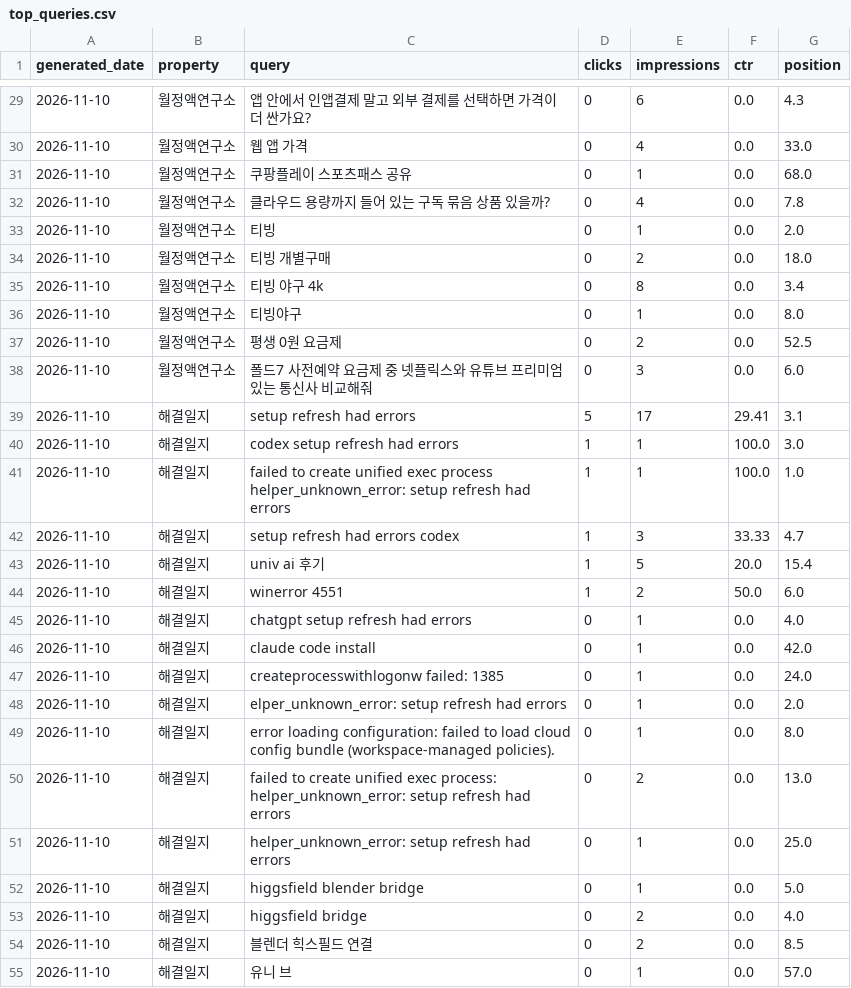
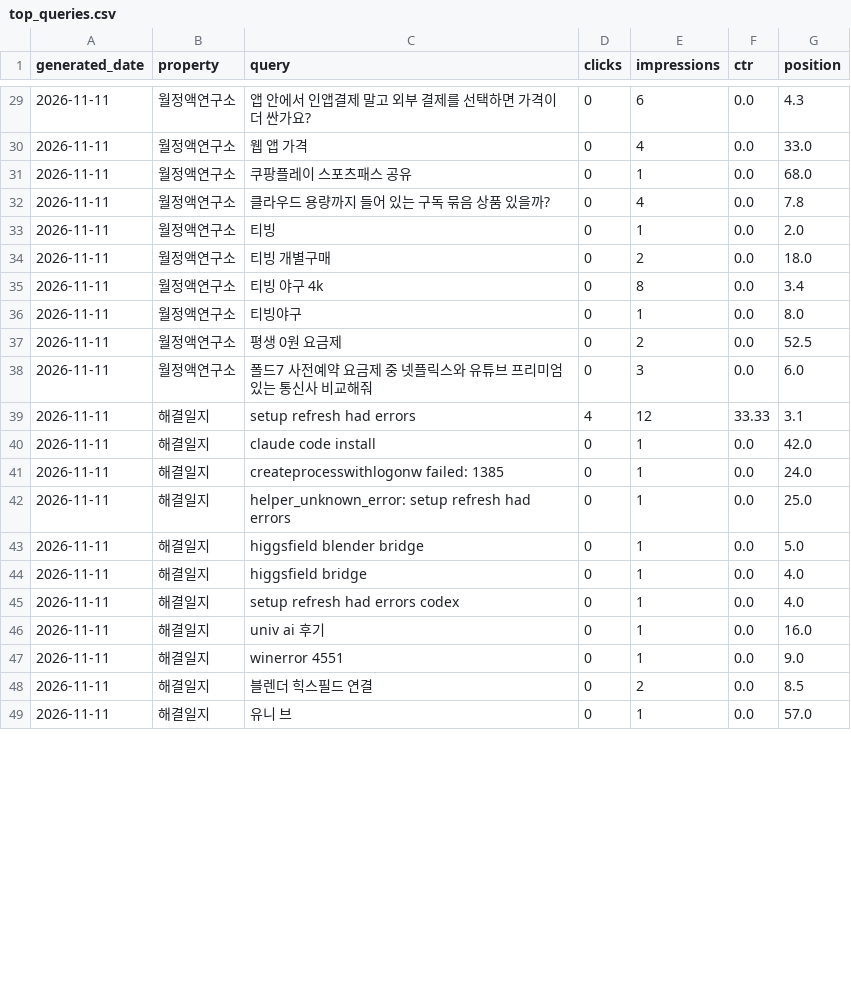
Before and after one commit to shincool/blog-seo-dashboard, a CSV file: results/top_queries.csv, drawn as a sheet; only a part is shown, gaps mark what is left out; the diff covers the shown part only.

```diff
--- a/results/top_queries.csv
+++ b/results/top_queries.csv
@@ -29,27 +29,21 @@ generated_date,property,query,clicks,impressions,ctr,position
-2026-11-10,월정액연구소,앱 안에서 인앱결제 말고 외부 결제를 선택하면 가격이 더 싼가요?,0,6,0.0,4.3
-2026-11-10,월정액연구소,웹 앱 가격,0,4,0.0,33.0
-2026-11-10,월정액연구소,쿠팡플레이 스포츠패스 공유,0,1,0.0,68.0
-2026-11-10,월정액연구소,클라우드 용량까지 들어 있는 구독 묶음 상품 있을까?,0,4,0.0,7.8
-2026-11-10,월정액연구소,티빙,0,1,0.0,2.0
-2026-11-10,월정액연구소,티빙 개별구매,0,2,0.0,18.0
-2026-11-10,월정액연구소,티빙 야구 4k,0,8,0.0,3.4
-2026-11-10,월정액연구소,티빙야구,0,1,0.0,8.0
-2026-11-10,월정액연구소,평생 0원 요금제,0,2,0.0,52.5
-2026-11-10,월정액연구소,폴드7 사전예약 요금제 중 넷플릭스와 유튜브 프리미엄 있는 통신사 비교해줘,0,3,0.0,6.0
-2026-11-10,해결일지,setup refresh had errors,5,17,29.41,3.1
-2026-11-10,해결일지,codex setup refresh had errors,1,1,100.0,3.0
-2026-11-10,해결일지,failed to create unified exec process helper_unknown_error: setup refresh had errors,1,1,100.0,1.0
-2026-11-10,해결일지,setup refresh had errors codex,1,3,33.33,4.7
-2026-11-10,해결일지,univ ai 후기,1,5,20.0,15.4
-2026-11-10,해결일지,winerror 4551,1,2,50.0,6.0
-2026-11-10,해결일지,chatgpt setup refresh had errors,0,1,0.0,4.0
-2026-11-10,해결일지,claude code install,0,1,0.0,42.0
-2026-11-10,해결일지,createprocesswithlogonw failed: 1385,0,1,0.0,24.0
-2026-11-10,해결일지,elper_unknown_error: setup refresh had errors,0,1,0.0,2.0
-2026-11-10,해결일지,error loading configuration: failed to load cloud config bundle (workspace-managed policies).,0,1,0.0,8.0
-2026-11-10,해결일지,failed to create unified exec process: helper_unknown_error: setup refresh had errors,0,2,0.0,13.0
-2026-11-10,해결일지,helper_unknown_error: setup refresh had errors,0,1,0.0,25.0
-2026-11-10,해결일지,higgsfield blender bridge,0,1,0.0,5.0
-2026-11-10,해결일지,higgsfield bridge,0,2,0.0,4.0
-2026-11-10,해결일지,블렌더 힉스필드 연결,0,2,0.0,8.5
-2026-11-10,해결일지,유니 브,0,1,0.0,57.0
+2026-11-11,월정액연구소,앱 안에서 인앱결제 말고 외부 결제를 선택하면 가격이 더 싼가요?,0,6,0.0,4.3
+2026-11-11,월정액연구소,웹 앱 가격,0,4,0.0,33.0
+2026-11-11,월정액연구소,쿠팡플레이 스포츠패스 공유,0,1,0.0,68.0
+2026-11-11,월정액연구소,클라우드 용량까지 들어 있는 구독 묶음 상품 있을까?,0,4,0.0,7.8
+2026-11-11,월정액연구소,티빙,0,1,0.0,2.0
+2026-11-11,월정액연구소,티빙 개별구매,0,2,0.0,18.0
+2026-11-11,월정액연구소,티빙 야구 4k,0,8,0.0,3.4
+2026-11-11,월정액연구소,티빙야구,0,1,0.0,8.0
+2026-11-11,월정액연구소,평생 0원 요금제,0,2,0.0,52.5
+2026-11-11,월정액연구소,폴드7 사전예약 요금제 중 넷플릭스와 유튜브 프리미엄 있는 통신사 비교해줘,0,3,0.0,6.0
+2026-11-11,해결일지,setup refresh had errors,4,12,33.33,3.1
+2026-11-11,해결일지,claude code install,0,1,0.0,42.0
+2026-11-11,해결일지,createprocesswithlogonw failed: 1385,0,1,0.0,24.0
+2026-11-11,해결일지,helper_unknown_error: setup refresh had errors,0,1,0.0,25.0
+2026-11-11,해결일지,higgsfield blender bridge,0,1,0.0,5.0
+2026-11-11,해결일지,higgsfield bridge,0,1,0.0,4.0
+2026-11-11,해결일지,setup refresh had errors codex,0,1,0.0,4.0
+2026-11-11,해결일지,univ ai 후기,0,1,0.0,16.0
+2026-11-11,해결일지,winerror 4551,0,1,0.0,9.0
+2026-11-11,해결일지,블렌더 힉스필드 연결,0,2,0.0,8.5
+2026-11-11,해결일지,유니 브,0,1,0.0,57.0
```
Also changed, not shown: 1 added row, 2 removed rows and 44 edited cells elsewhere in this file.
